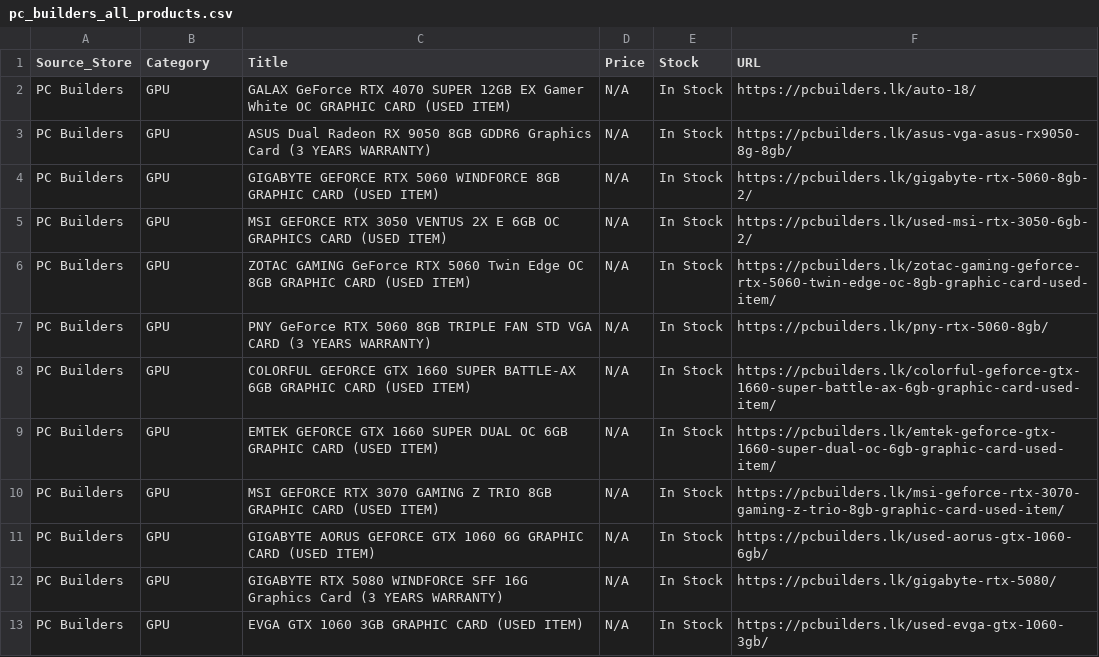
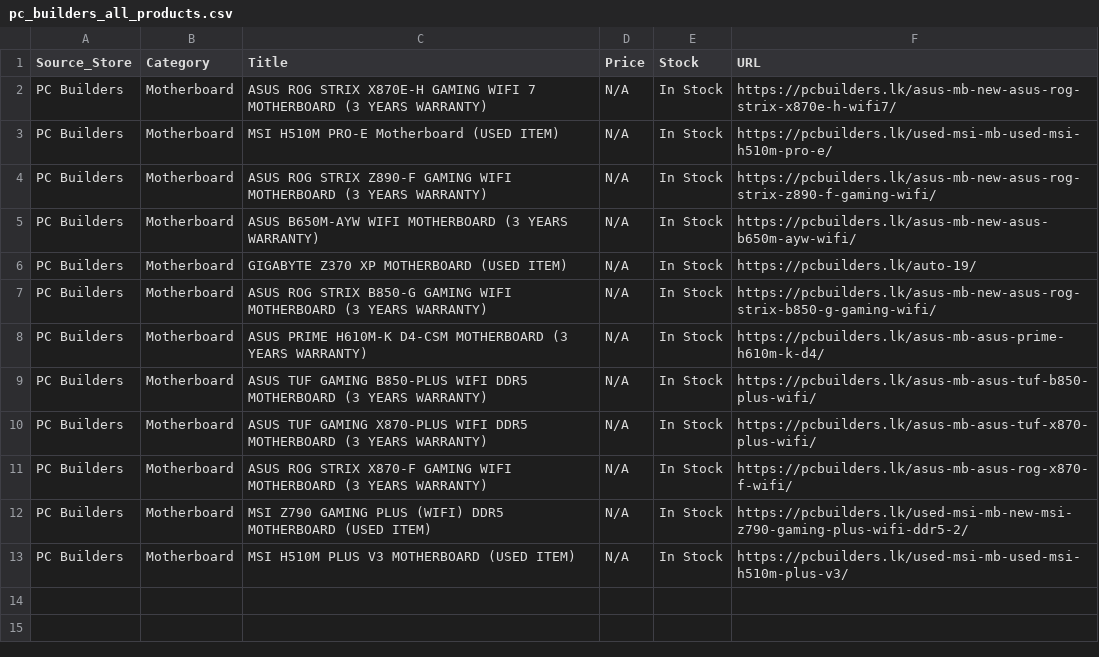
Before and after one commit to ChalanaDilshan/rig-recon, a CSV file: data/raw/pc_builders_all_products.csv, drawn as a sheet.

```diff
--- a/data/raw/pc_builders_all_products.csv
+++ b/data/raw/pc_builders_all_products.csv
@@ -1,13 +1,13 @@
 Source_Store,Category,Title,Price,Stock,URL
-PC Builders,GPU,GALAX GeForce RTX 4070 SUPER 12GB EX Gamer White OC GRAPHIC CARD (USED ITEM),N/A,In Stock,https://pcbuilders.lk/auto-18/
-PC Builders,GPU,ASUS Dual Radeon RX 9050 8GB GDDR6 Graphics Card (3 YEARS WARRANTY),N/A,In Stock,https://pcbuilders.lk/asus-vga-asus-rx9050-8g-8gb/
-PC Builders,GPU,GIGABYTE GEFORCE RTX 5060 WINDFORCE 8GB GRAPHIC CARD (USED ITEM),N/A,In Stock,https://pcbuilders.lk/gigabyte-rtx-5060-8gb-2/
-PC Builders,GPU,MSI GEFORCE RTX 3050 VENTUS 2X E 6GB OC GRAPHICS CARD (USED ITEM),N/A,In Stock,https://pcbuilders.lk/used-msi-rtx-3050-6gb-2/
-PC Builders,GPU,ZOTAC GAMING GeForce RTX 5060 Twin Edge OC 8GB GRAPHIC CARD (USED ITEM),N/A,In Stock,https://pcbuilders.lk/zotac-gaming-geforce-rtx-5060-twin-edge-oc-8gb-graphic-card-used-item/
-PC Builders,GPU,PNY GeForce RTX 5060 8GB TRIPLE FAN STD VGA CARD (3 YEARS WARRANTY),N/A,In Stock,https://pcbuilders.lk/pny-rtx-5060-8gb/
-PC Builders,GPU,COLORFUL GEFORCE GTX 1660 SUPER BATTLE-AX 6GB GRAPHIC CARD (USED ITEM),N/A,In Stock,https://pcbuilders.lk/colorful-geforce-gtx-1660-super-battle-ax-6gb-graphic-card-used-item/
-PC Builders,GPU,EMTEK GEFORCE GTX 1660 SUPER DUAL OC 6GB GRAPHIC CARD (USED ITEM),N/A,In Stock,https://pcbuilders.lk/emtek-geforce-gtx-1660-super-dual-oc-6gb-graphic-card-used-item/
-PC Builders,GPU,MSI GEFORCE RTX 3070 GAMING Z TRIO 8GB GRAPHIC CARD (USED ITEM),N/A,In Stock,https://pcbuilders.lk/msi-geforce-rtx-3070-gaming-z-trio-8gb-graphic-card-used-item/
-PC Builders,GPU,GIGABYTE AORUS GEFORCE GTX 1060 6G GRAPHIC CARD (USED ITEM),N/A,In Stock,https://pcbuilders.lk/used-aorus-gtx-1060-6gb/
-PC Builders,GPU,GIGABYTE RTX 5080 WINDFORCE SFF 16G Graphics Card (3 YEARS WARRANTY),N/A,In Stock,https://pcbuilders.lk/gigabyte-rtx-5080/
-PC Builders,GPU,EVGA GTX 1060 3GB GRAPHIC CARD (USED ITEM),N/A,In Stock,https://pcbuilders.lk/used-evga-gtx-1060-3gb/
+PC Builders,Motherboard,ASUS ROG STRIX X870E-H GAMING WIFI 7 MOTHERBOARD (3 YEARS WARRANTY),N/A,In Stock,https://pcbuilders.lk/asus-mb-new-asus-rog-strix-x870e-h-wifi7/
+PC Builders,Motherboard,MSI H510M PRO-E Motherboard (USED ITEM),N/A,In Stock,https://pcbuilders.lk/used-msi-mb-used-msi-h510m-pro-e/
+PC Builders,Motherboard,ASUS ROG STRIX Z890-F GAMING WIFI MOTHERBOARD (3 YEARS WARRANTY),N/A,In Stock,https://pcbuilders.lk/asus-mb-new-asus-rog-strix-z890-f-gaming-wifi/
+PC Builders,Motherboard,ASUS B650M-AYW WIFI MOTHERBOARD (3 YEARS WARRANTY),N/A,In Stock,https://pcbuilders.lk/asus-mb-new-asus-b650m-ayw-wifi/
+PC Builders,Motherboard,GIGABYTE Z370 XP MOTHERBOARD (USED ITEM),N/A,In Stock,https://pcbuilders.lk/auto-19/
+PC Builders,Motherboard,ASUS ROG STRIX B850-G GAMING WIFI MOTHERBOARD (3 YEARS WARRANTY),N/A,In Stock,https://pcbuilders.lk/asus-mb-new-asus-rog-strix-b850-g-gaming-wifi/
+PC Builders,Motherboard,ASUS PRIME H610M-K D4-CSM MOTHERBOARD (3 YEARS WARRANTY),N/A,In Stock,https://pcbuilders.lk/asus-mb-asus-prime-h610m-k-d4/
+PC Builders,Motherboard,ASUS TUF GAMING B850-PLUS WIFI DDR5 MOTHERBOARD (3 YEARS WARRANTY),N/A,In Stock,https://pcbuilders.lk/asus-mb-asus-tuf-b850-plus-wifi/
+PC Builders,Motherboard,ASUS TUF GAMING X870-PLUS WIFI DDR5 MOTHERBOARD (3 YEARS WARRANTY),N/A,In Stock,https://pcbuilders.lk/asus-mb-asus-tuf-x870-plus-wifi/
+PC Builders,Motherboard,ASUS ROG STRIX X870-F GAMING WIFI MOTHERBOARD (3 YEARS WARRANTY),N/A,In Stock,https://pcbuilders.lk/asus-mb-asus-rog-x870-f-wifi/
+PC Builders,Motherboard,MSI Z790 GAMING PLUS (WIFI) DDR5 MOTHERBOARD (USED ITEM),N/A,In Stock,https://pcbuilders.lk/used-msi-mb-new-msi-z790-gaming-plus-wifi-ddr5-2/
+PC Builders,Motherboard,MSI H510M PLUS V3 MOTHERBOARD (USED ITEM),N/A,In Stock,https://pcbuilders.lk/used-msi-mb-used-msi-h510m-plus-v3/
```
Also changed, not shown: data/raw/galle_laptop_all_products.csv, data/raw/nanotek_all_products.csv, 5 other files.
